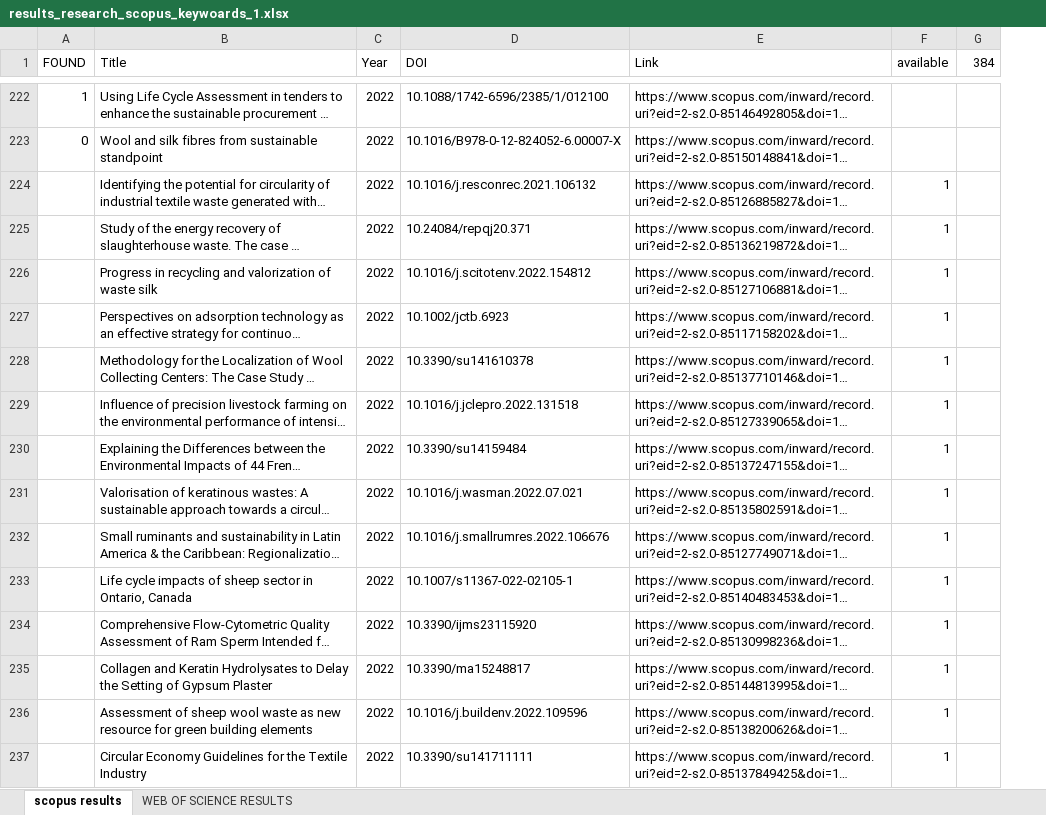
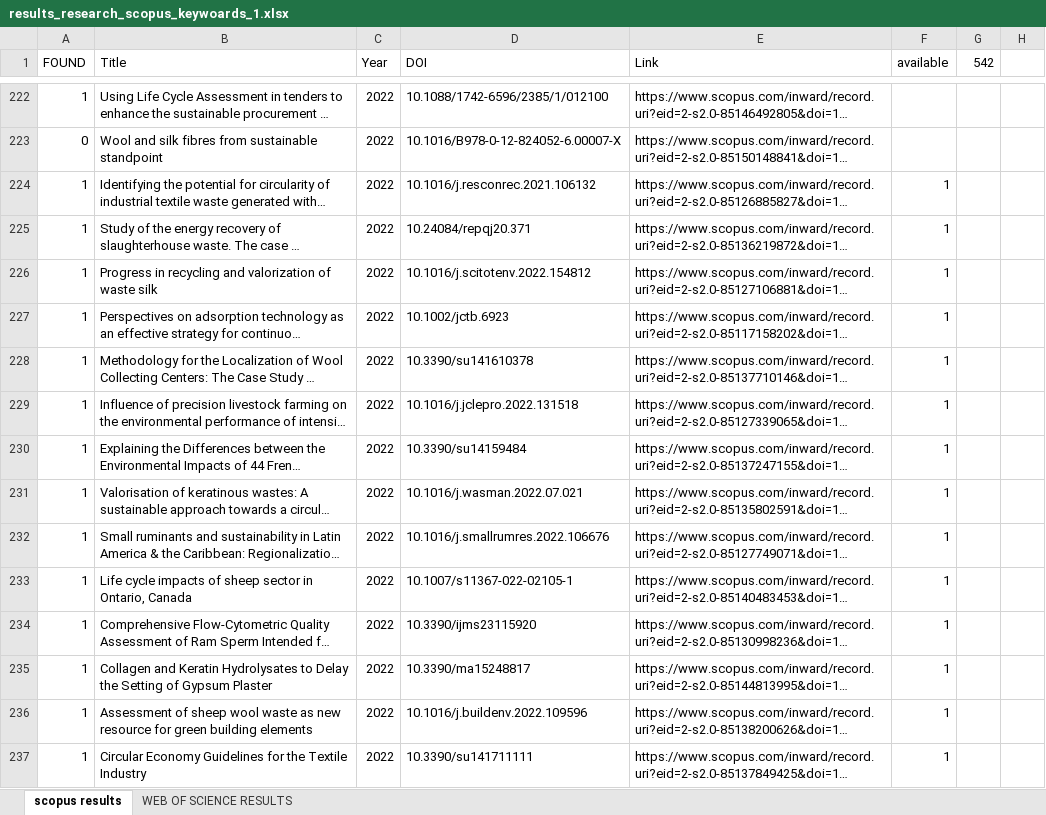
Before and after one commit to mastrofd/LCA-WOOL, an Excel workbook: results_research_scopus_keywoards_1.xlsx, sheet scopus results, drawn as a sheet; only a part is shown, gaps mark what is left out; long unchanged cells end in …; values as stored, in another font and other column widths than the file's, no cell formats; removed rows and columns are numbered as before the commit, all else as after; the diff covers the shown part only; the diff names each change by its address in the sheet, - before the commit and + after, or states it on an @@ line.

Commit message:
aggiornato

```diff
--- a/results_research_scopus_keywoards_1.xlsx (sheet scopus results)
+++ b/results_research_scopus_keywoards_1.xlsx (sheet scopus results)
-column G (384), empty
+column G (542), empty
+column H, empty
-A224:A237 (FOUND): (empty)
+A224:A237 (FOUND): 1
```
Also changed, not shown: 66 edited cells elsewhere in this sheet, sheet WEB OF SCIENCE RESULTS, cell formats.
